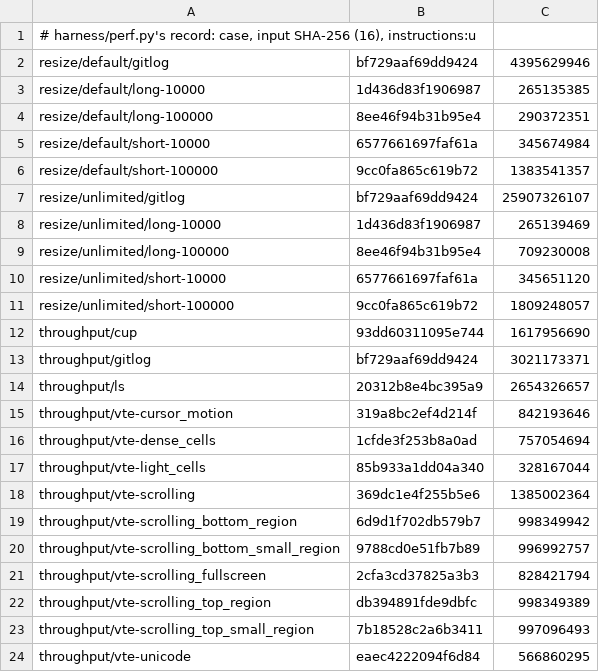
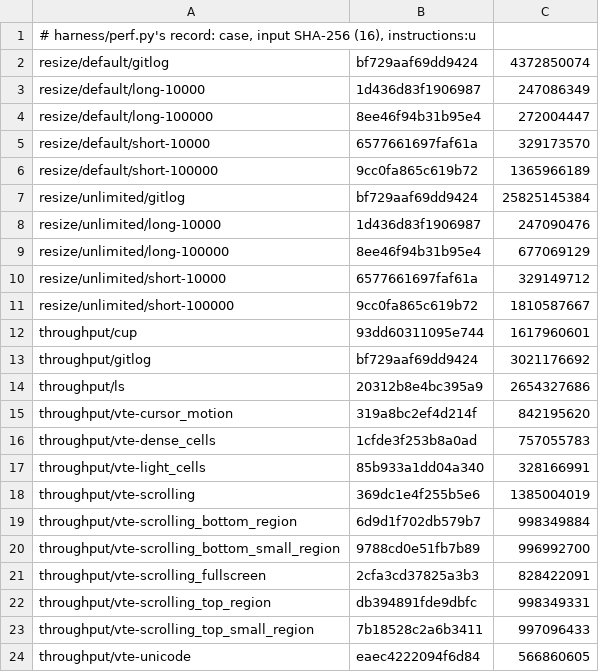
Before and after one commit to gilramir/puritty, a TSV file: corpus/perf/baseline.tsv, drawn as a sheet.

```diff
--- a/corpus/perf/baseline.tsv
+++ b/corpus/perf/baseline.tsv
@@ -1,24 +1,24 @@
 # harness/perf.py's record: case, input SHA-256 (16), instructions:u
-resize/default/gitlog	bf729aaf69dd9424	4395629946
-resize/default/long-10000	1d436d83f1906987	265135385
-resize/default/long-100000	8ee46f94b31b95e4	290372351
-resize/default/short-10000	6577661697faf61a	345674984
-resize/default/short-100000	9cc0fa865c619b72	1383541357
-resize/unlimited/gitlog	bf729aaf69dd9424	25907326107
-resize/unlimited/long-10000	1d436d83f1906987	265139469
-resize/unlimited/long-100000	8ee46f94b31b95e4	709230008
-resize/unlimited/short-10000	6577661697faf61a	345651120
-resize/unlimited/short-100000	9cc0fa865c619b72	1809248057
-throughput/cup	93dd60311095e744	1617956690
-throughput/gitlog	bf729aaf69dd9424	3021173371
-throughput/ls	20312b8e4bc395a9	2654326657
-throughput/vte-cursor_motion	319a8bc2ef4d214f	842193646
-throughput/vte-dense_cells	1cfde3f253b8a0ad	757054694
-throughput/vte-light_cells	85b933a1dd04a340	328167044
-throughput/vte-scrolling	369dc1e4f255b5e6	1385002364
-throughput/vte-scrolling_bottom_region	6d9d1f702db579b7	998349942
-throughput/vte-scrolling_bottom_small_region	9788cd0e51fb7b89	996992757
-throughput/vte-scrolling_fullscreen	2cfa3cd37825a3b3	828421794
-throughput/vte-scrolling_top_region	db394891fde9dbfc	998349389
-throughput/vte-scrolling_top_small_region	7b18528c2a6b3411	997096493
-throughput/vte-unicode	eaec4222094f6d84	566860295
+resize/default/gitlog	bf729aaf69dd9424	4372850074
+resize/default/long-10000	1d436d83f1906987	247086349
+resize/default/long-100000	8ee46f94b31b95e4	272004447
+resize/default/short-10000	6577661697faf61a	329173570
+resize/default/short-100000	9cc0fa865c619b72	1365966189
+resize/unlimited/gitlog	bf729aaf69dd9424	25825145384
+resize/unlimited/long-10000	1d436d83f1906987	247090476
+resize/unlimited/long-100000	8ee46f94b31b95e4	677069129
+resize/unlimited/short-10000	6577661697faf61a	329149712
+resize/unlimited/short-100000	9cc0fa865c619b72	1810587667
+throughput/cup	93dd60311095e744	1617960601
+throughput/gitlog	bf729aaf69dd9424	3021176692
+throughput/ls	20312b8e4bc395a9	2654327686
+throughput/vte-cursor_motion	319a8bc2ef4d214f	842195620
+throughput/vte-dense_cells	1cfde3f253b8a0ad	757055783
+throughput/vte-light_cells	85b933a1dd04a340	328166991
+throughput/vte-scrolling	369dc1e4f255b5e6	1385004019
+throughput/vte-scrolling_bottom_region	6d9d1f702db579b7	998349884
+throughput/vte-scrolling_bottom_small_region	9788cd0e51fb7b89	996992700
+throughput/vte-scrolling_fullscreen	2cfa3cd37825a3b3	828422091
+throughput/vte-scrolling_top_region	db394891fde9dbfc	998349331
+throughput/vte-scrolling_top_small_region	7b18528c2a6b3411	997096433
+throughput/vte-unicode	eaec4222094f6d84	566860605
```
Also changed, not shown: 7 other files.
